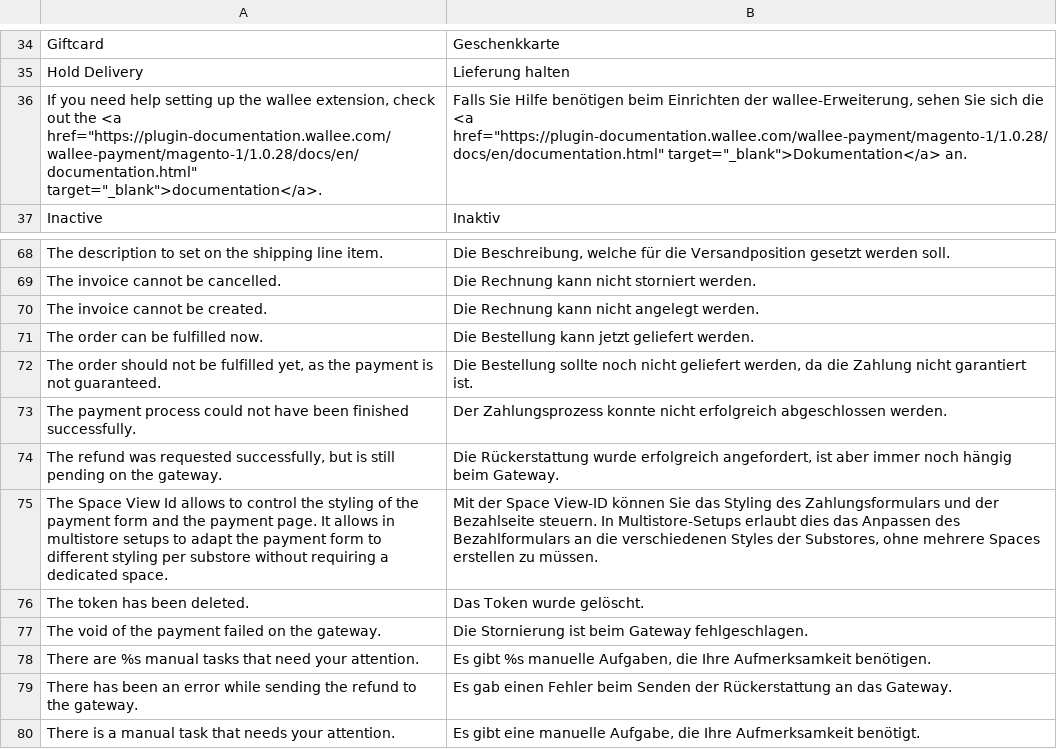
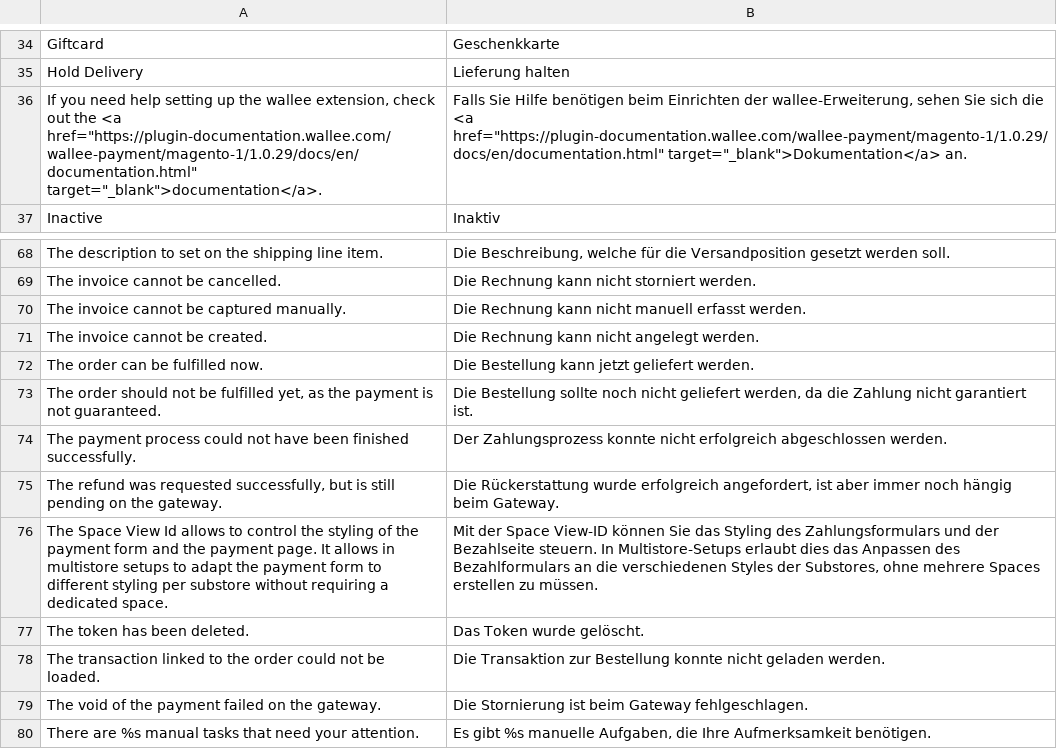
Before and after one commit to wallee-payment/magento-1, a CSV file: app/locale/de_DE/Wallee_Payment.csv, drawn as a sheet; only a part is shown, gaps mark what is left out; the shorter side is filled out with more unchanged rows.

```diff
--- a/app/locale/de_DE/Wallee_Payment.csv
+++ b/app/locale/de_DE/Wallee_Payment.csv
@@ -35,3 +35,3 @@
 "Hold Delivery","Lieferung halten"
-"If you need help setting up the wallee extension, check out the <a href=""https://plugin-documentation.wallee.com/wallee-payment/magento-1/1.0.28/docs/en/documentation.html"" target=""_blank"">documentation</a>.","Falls Sie Hilfe benötigen beim Einrichten der wallee-Erweiterung, sehen Sie sich die <a href=""https://plugin-documentation.wallee.com/wallee-payment/magento-1/1.0.28/docs/en/documentation.html"" target=""_blank"">Dokumentation</a> an."
+"If you need help setting up the wallee extension, check out the <a href=""https://plugin-documentation.wallee.com/wallee-payment/magento-1/1.0.29/docs/en/documentation.html"" target=""_blank"">documentation</a>.","Falls Sie Hilfe benötigen beim Einrichten der wallee-Erweiterung, sehen Sie sich die <a href=""https://plugin-documentation.wallee.com/wallee-payment/magento-1/1.0.29/docs/en/documentation.html"" target=""_blank"">Dokumentation</a> an."
 "Inactive","Inaktiv"
@@ -69,2 +69,3 @@
 "The invoice cannot be cancelled.","Die Rechnung kann nicht storniert werden."
+"The invoice cannot be captured manually.","Die Rechnung kann nicht manuell erfasst werden."
 "The invoice cannot be created.","Die Rechnung kann nicht angelegt werden."
@@ -76,2 +77,3 @@
 "The token has been deleted.","Das Token wurde gelöscht."
+"The transaction linked to the order could not be loaded.","Die Transaktion zur Bestellung konnte nicht geladen werden."
 "The void of the payment failed on the gateway.","Die Stornierung ist beim Gateway fehlgeschlagen."
```
Also changed, not shown: app/locale/en_US/Wallee_Payment.csv, 45 other files.
